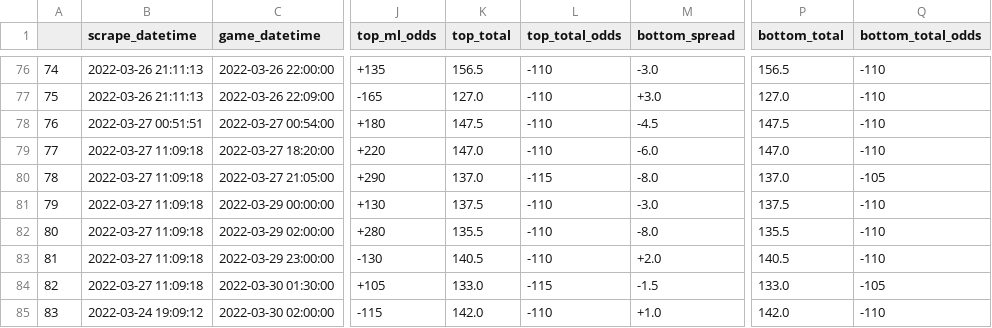
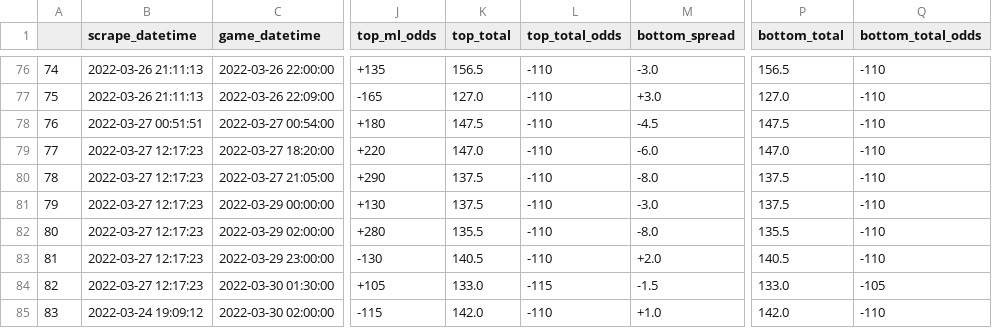
Before and after one commit to rileypeterson/movada, a CSV file: ncaab/data/bovada/last_events.csv, drawn as a sheet; only a part is shown, gaps mark what is left out; the diff names each change by its address in the sheet, - before the commit and + after, or states it on an @@ line.

```diff
--- a/ncaab/data/bovada/last_events.csv
+++ b/ncaab/data/bovada/last_events.csv
-B79:B84 (scrape_datetime): 2022-03-27 11:09:18
+B79:B84 (scrape_datetime): 2022-03-27 12:17:23
-K80 (top_total): 137.0
+K80 (top_total): 137.5
-L80 (top_total_odds): -115
+L80 (top_total_odds): -110
-P80 (bottom_total): 137.0
+P80 (bottom_total): 137.5
-Q80 (bottom_total_odds): -105
+Q80 (bottom_total_odds): -110
```
Also changed, not shown: ncaab/data/bovada/next_events.csv.
